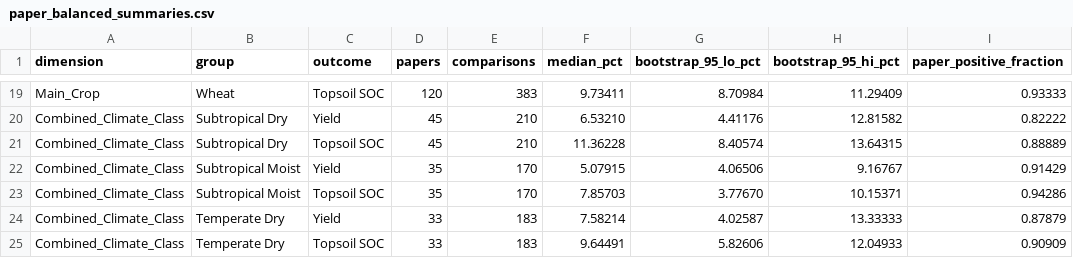
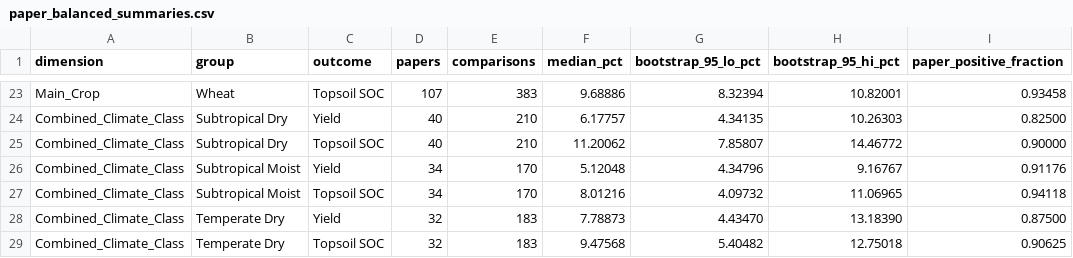
Before and after one commit to xrl621/global-crop-residue-evidence, a CSV file: data/processed/encarnation2026_residue_reanalysis/paper_balanced_summaries.csv, drawn as a sheet; only a part is shown, gaps mark what is left out; addresses are those after the commit; the diff covers the shown part only; the diff names each change by its address in the sheet, - before the commit and + after, or states it on an @@ line.

Commit message:
Correct paper identity counts and document geographic burning gaps

```diff
--- a/data/processed/encarnation2026_residue_reanalysis/paper_balanced_summaries.csv
+++ b/data/processed/encarnation2026_residue_reanalysis/paper_balanced_summaries.csv
-D23 (papers): 120
+D23 (papers): 107
-F23 (median_pct): 9.73411
+F23 (median_pct): 9.68886
-G23 (bootstrap_95_lo_pct): 8.70984
+G23 (bootstrap_95_lo_pct): 8.32394
-H23 (bootstrap_95_hi_pct): 11.29409
+H23 (bootstrap_95_hi_pct): 10.82001
-I23 (paper_positive_fraction): 0.93333
+I23 (paper_positive_fraction): 0.93458
-D24:D25 (papers): 45
+D24:D25 (papers): 40
-F24 (median_pct): 6.53210
+F24 (median_pct): 6.17757
-G24 (bootstrap_95_lo_pct): 4.41176
+G24 (bootstrap_95_lo_pct): 4.34135
-H24 (bootstrap_95_hi_pct): 12.81582
+H24 (bootstrap_95_hi_pct): 10.26303
-I24 (paper_positive_fraction): 0.82222
+I24 (paper_positive_fraction): 0.82500
-F25 (median_pct): 11.36228
+F25 (median_pct): 11.20062
-G25 (bootstrap_95_lo_pct): 8.40574
+G25 (bootstrap_95_lo_pct): 7.85807
-H25 (bootstrap_95_hi_pct): 13.64315
+H25 (bootstrap_95_hi_pct): 14.46772
-I25 (paper_positive_fraction): 0.88889
+I25 (paper_positive_fraction): 0.90000
-D26:D27 (papers): 35
+D26:D27 (papers): 34
-F26 (median_pct): 5.07915
+F26 (median_pct): 5.12048
-G26 (bootstrap_95_lo_pct): 4.06506
+G26 (bootstrap_95_lo_pct): 4.34796
-I26 (paper_positive_fraction): 0.91429
+I26 (paper_positive_fraction): 0.91176
-F27 (median_pct): 7.85703
+F27 (median_pct): 8.01216
-G27 (bootstrap_95_lo_pct): 3.77670
+G27 (bootstrap_95_lo_pct): 4.09732
-H27 (bootstrap_95_hi_pct): 10.15371
+H27 (bootstrap_95_hi_pct): 11.06965
-I27 (paper_positive_fraction): 0.94286
+I27 (paper_positive_fraction): 0.94118
-D28:D29 (papers): 33
+D28:D29 (papers): 32
-F28 (median_pct): 7.58214
+F28 (median_pct): 7.78873
-G28 (bootstrap_95_lo_pct): 4.02587
+G28 (bootstrap_95_lo_pct): 4.43470
-H28 (bootstrap_95_hi_pct): 13.33333
+H28 (bootstrap_95_hi_pct): 13.18390
-I28 (paper_positive_fraction): 0.87879
+I28 (paper_positive_fraction): 0.87500
-F29 (median_pct): 9.64491
+F29 (median_pct): 9.47568
-G29 (bootstrap_95_lo_pct): 5.82606
+G29 (bootstrap_95_lo_pct): 5.40482
-H29 (bootstrap_95_hi_pct): 12.04933
+H29 (bootstrap_95_hi_pct): 12.75018
-I29 (paper_positive_fraction): 0.90909
+I29 (paper_positive_fraction): 0.90625
```
Also changed, not shown: 4 added rows and 117 edited cells elsewhere in this file, 22 other files.
